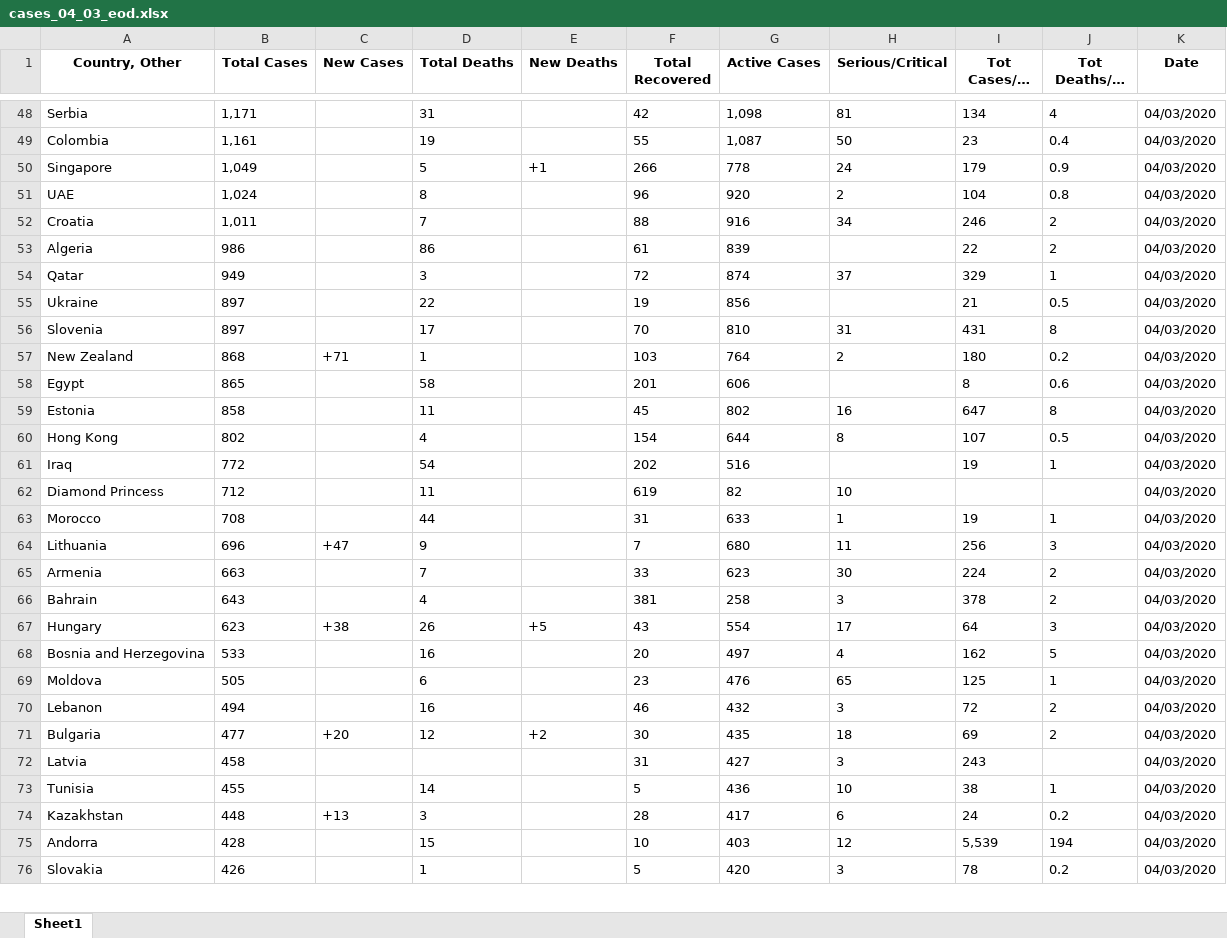
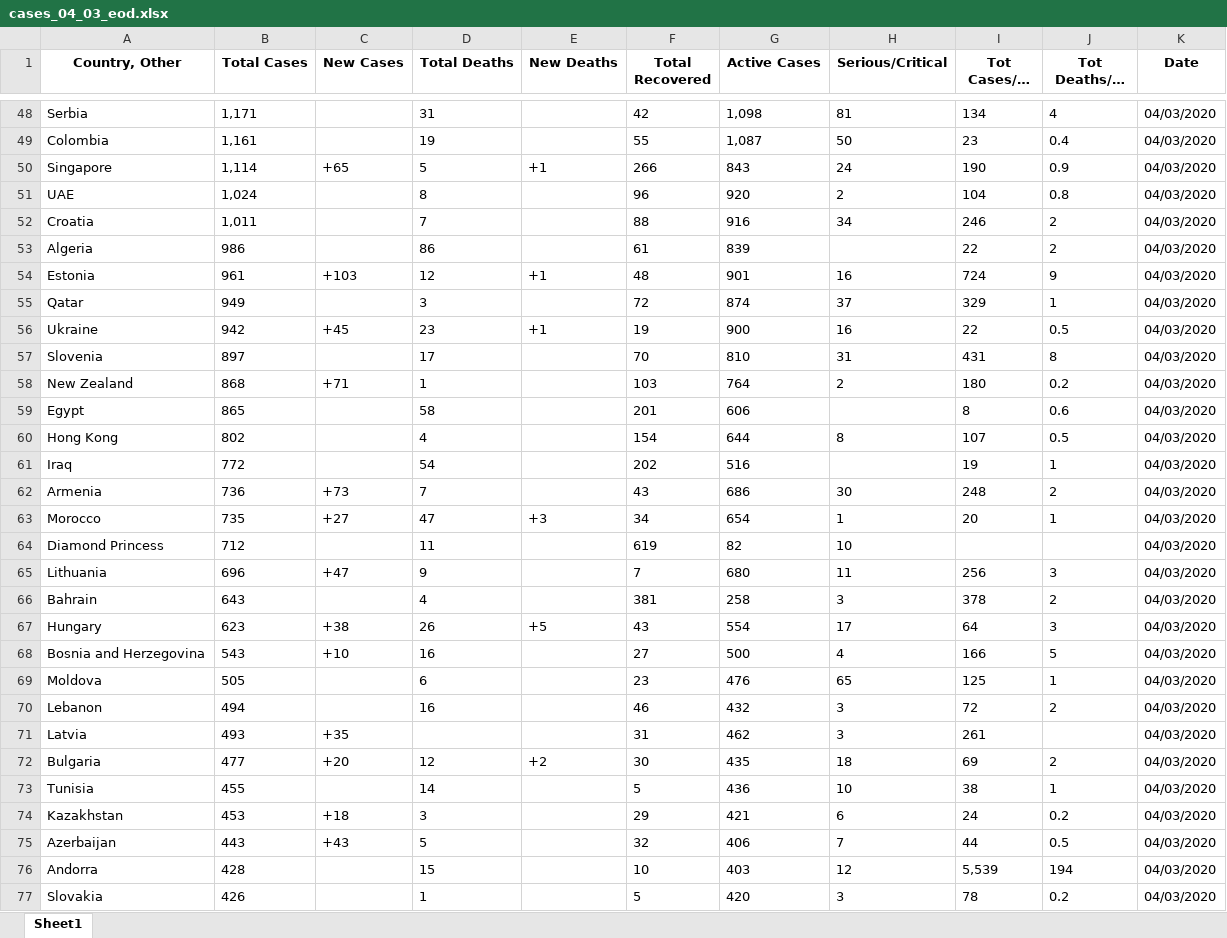
Before and after one commit to NiMusah/covid-19_python_etl, an Excel workbook: cases_04_03_eod.xlsx, sheet Sheet1, drawn as a sheet; only a part is shown, gaps mark what is left out; long unchanged cells end in …; values as stored, in another font and other column widths than the file's, no borders; removed rows and columns are numbered as before the commit, all else as after; the diff covers the shown part only; the diff names each change by its address in the sheet, - before the commit and + after, or states it on an @@ line.

```diff
--- a/cases_04_03_eod.xlsx (sheet Sheet1)
+++ b/cases_04_03_eod.xlsx (sheet Sheet1)
-B50 (Total Cases): 1,049
+B50 (Total Cases): 1,114
-C50 (New Cases): (empty)
+C50 (New Cases): +65
-G50 (Active Cases): 778
+G50 (Active Cases): 843
-I50 (Tot Cases/1M pop): 179
+I50 (Tot Cases/1M pop): 190
+row 54: Estonia | 961 | +103 | 12 | +1 | 48 | 901 | 16 | 724 | 9 | 04/03/2020
-B56 (Total Cases): 897
+B56 (Total Cases): 942
-C56 (New Cases): (empty)
+C56 (New Cases): +45
-D56 (Total Deaths): 22
+D56 (Total Deaths): 23
-E56 (New Deaths): (empty)
+E56 (New Deaths): +1
-G56 (Active Cases): 856
+G56 (Active Cases): 900
-H56 (Serious/Critical): (empty)
+H56 (Serious/Critical): 16
-I56 (Tot Cases/1M pop): 21
+I56 (Tot Cases/1M pop): 22
-row 59: Estonia | 858 |  | 11 |  | 45 | 802 | 16 | 647 | 8 | 04/03/2020
+row 62: Armenia | 736 | +73 | 7 |  | 43 | 686 | 30 | 248 | 2 | 04/03/2020
+row 63: Morocco | 735 | +27 | 47 | +3 | 34 | 654 | 1 | 20 | 1 | 04/03/2020
-row 63: Morocco | 708 |  | 44 |  | 31 | 633 | 1 | 19 | 1 | 04/03/2020
-row 65: Armenia | 663 |  | 7 |  | 33 | 623 | 30 | 224 | 2 | 04/03/2020
-B68 (Total Cases): 533
+B68 (Total Cases): 543
-C68 (New Cases): (empty)
+C68 (New Cases): +10
-F68 (Total Recovered): 20
+F68 (Total Recovered): 27
-G68 (Active Cases): 497
+G68 (Active Cases): 500
-I68 (Tot Cases/1M pop): 162
+I68 (Tot Cases/1M pop): 166
+row 71: Latvia | 493 | +35 |  |  | 31 | 462 | 3 | 261 |  | 04/03/2020
-row 72: Latvia | 458 |  |  |  | 31 | 427 | 3 | 243 |  | 04/03/2020
-B74 (Total Cases): 448
+B74 (Total Cases): 453
-C74 (New Cases): +13
+C74 (New Cases): +18
-F74 (Total Recovered): 28
+F74 (Total Recovered): 29
-G74 (Active Cases): 417
+G74 (Active Cases): 421
+row 75: Azerbaijan | 443 | +43 | 5 |  | 32 | 406 | 7 | 44 | 0.5 | 04/03/2020
```
Also changed, not shown: 11 added rows, 12 removed rows and 37 edited cells elsewhere in this sheet, 4 other files.
